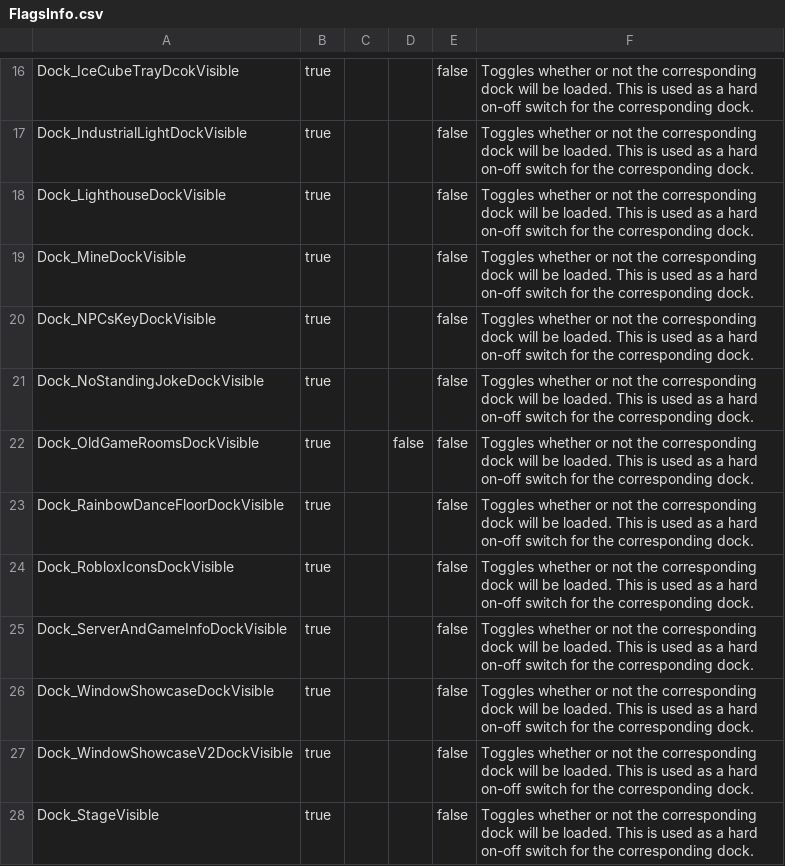
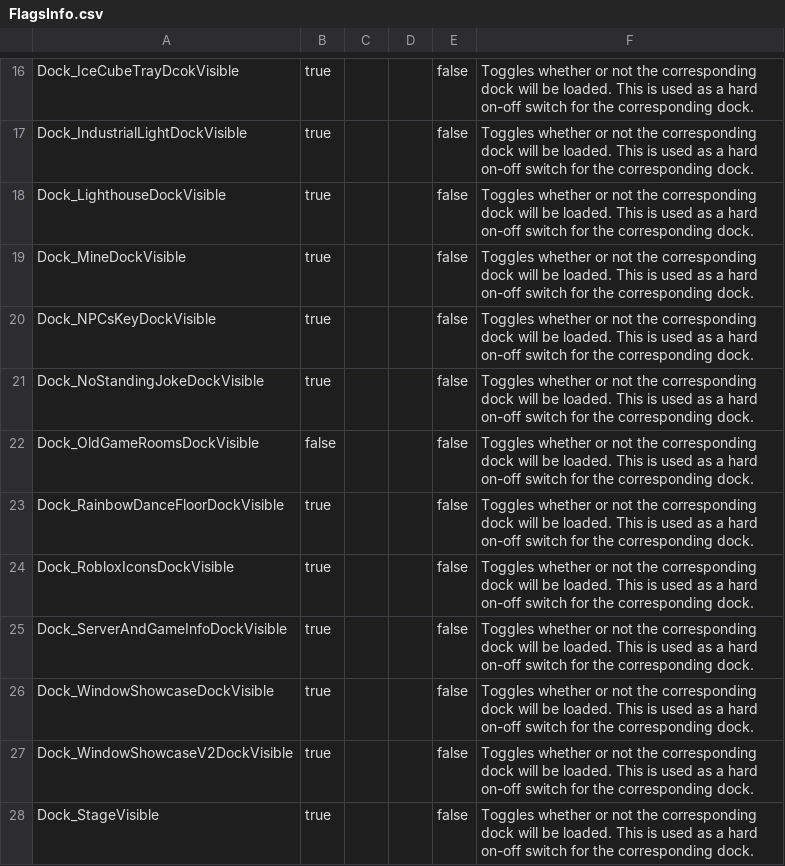
Before and after one commit to BOBDevStudio/RBAP-Flags, a CSV file: FlagsInfo.csv, drawn as a sheet; only a part is shown, gaps mark what is left out.

Commit message:
Fixed flag: Dock_OldGameRoomsDockVisible

```diff
--- a/FlagsInfo.csv
+++ b/FlagsInfo.csv
@@ -21,3 +21,3 @@ Dock_NPCsKeyDockVisible,true,,,false,Toggles whether or not the corresponding do
 Dock_NoStandingJokeDockVisible,true,,,false,Toggles whether or not the corresponding dock will be loaded. This is used as a hard on-off switch for the corresponding dock.
-Dock_OldGameRoomsDockVisible,true,,false,false,Toggles whether or not the corresponding dock will be loaded. This is used as a hard on-off switch for the corresponding dock.
+Dock_OldGameRoomsDockVisible,false,,,false,Toggles whether or not the corresponding dock will be loaded. This is used as a hard on-off switch for the corresponding dock.
 Dock_RainbowDanceFloorDockVisible,true,,,false,Toggles whether or not the corresponding dock will be loaded. This is used as a hard on-off switch for the corresponding dock.
```
Also changed, not shown: 3 other files.
